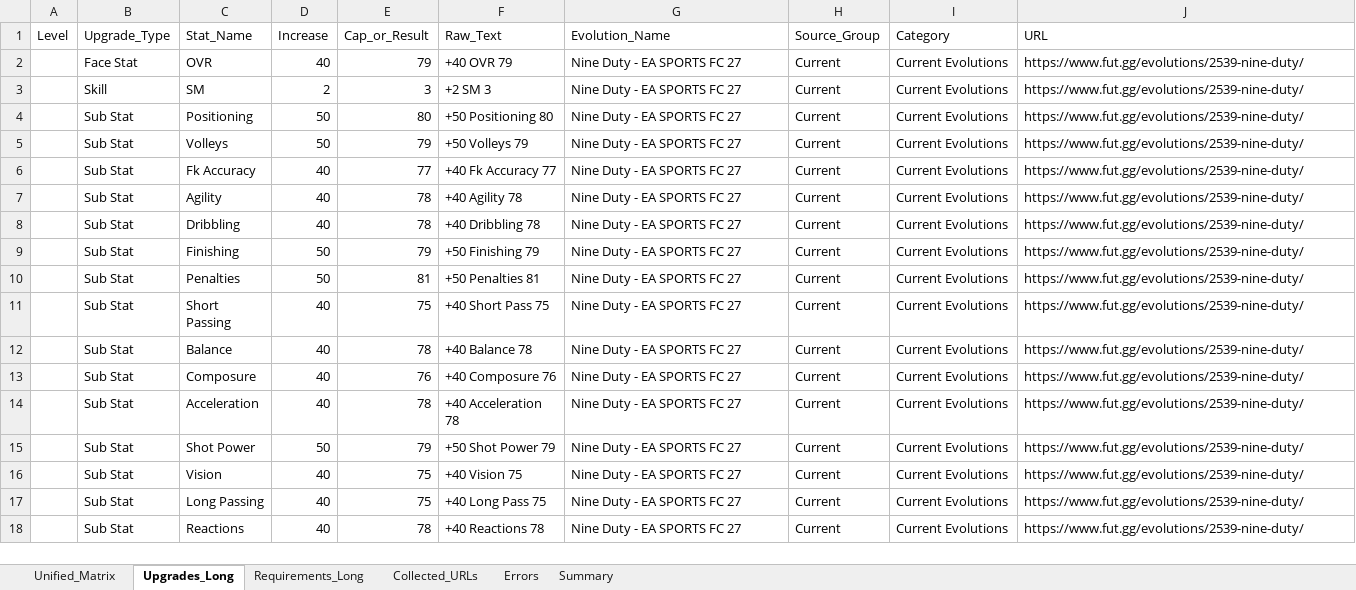
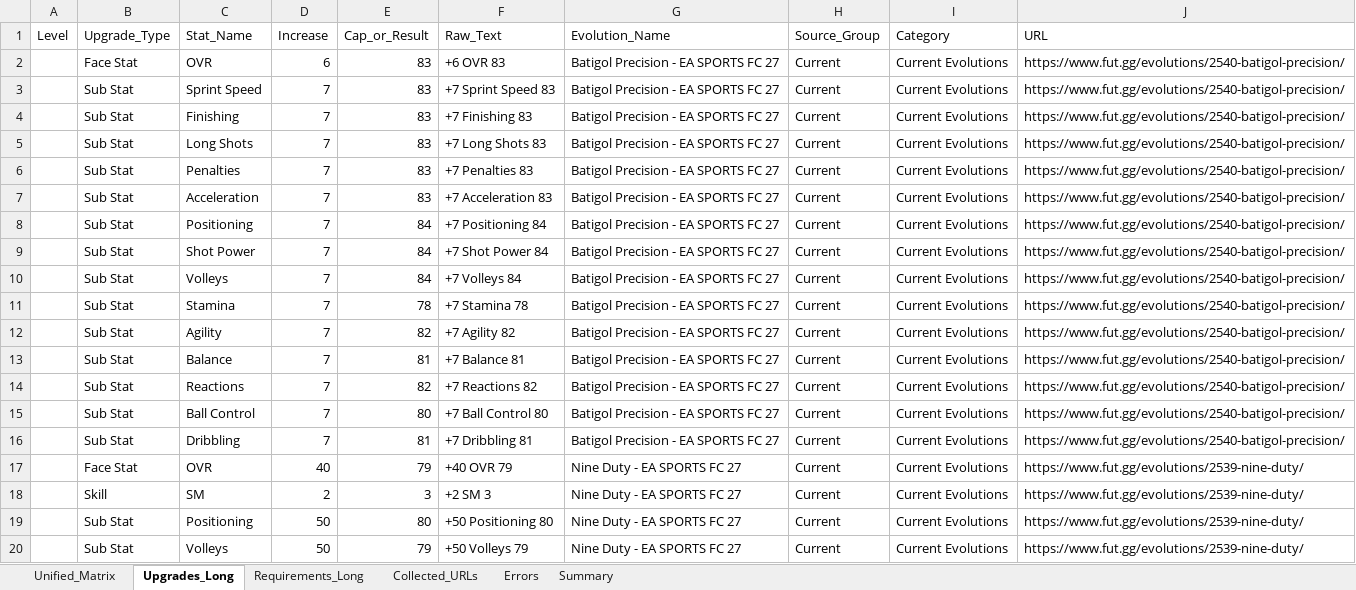
Before and after one commit to lemora87/futgg-objective-crawler, an Excel workbook: latest/evolutions_raw_latest.xlsx, sheet Upgrades_Long, drawn as a sheet; only a part is shown; the shorter side is filled out with more unchanged rows; values as stored, in another font and other column widths than the file's, no borders; the diff names each change by its address in the sheet, - before the commit and + after, or states it on an @@ line.

```diff
--- a/latest/evolutions_raw_latest.xlsx (sheet Upgrades_Long)
+++ b/latest/evolutions_raw_latest.xlsx (sheet Upgrades_Long)
+row 2:  | Face Stat | OVR | 6 | 83 | +6 OVR 83 | Batigol Precision - EA SPORTS FC 27 | Current | Current Evolutions | https://www.fut.gg/evolutions/2540-batigol-precision/
+row 3:  | Sub Stat | Sprint Speed | 7 | 83 | +7 Sprint Speed 83 | Batigol Precision - EA SPORTS FC 27 | Current | Current Evolutions | https://www.fut.gg/evolutions/2540-batigol-precision/
+row 4:  | Sub Stat | Finishing | 7 | 83 | +7 Finishing 83 | Batigol Precision - EA SPORTS FC 27 | Current | Current Evolutions | https://www.fut.gg/evolutions/2540-batigol-precision/
+row 5:  | Sub Stat | Long Shots | 7 | 83 | +7 Long Shots 83 | Batigol Precision - EA SPORTS FC 27 | Current | Current Evolutions | https://www.fut.gg/evolutions/2540-batigol-precision/
+row 6:  | Sub Stat | Penalties | 7 | 83 | +7 Penalties 83 | Batigol Precision - EA SPORTS FC 27 | Current | Current Evolutions | https://www.fut.gg/evolutions/2540-batigol-precision/
+row 7:  | Sub Stat | Acceleration | 7 | 83 | +7 Acceleration 83 | Batigol Precision - EA SPORTS FC 27 | Current | Current Evolutions | https://www.fut.gg/evolutions/2540-batigol-precision/
+row 8:  | Sub Stat | Positioning | 7 | 84 | +7 Positioning 84 | Batigol Precision - EA SPORTS FC 27 | Current | Current Evolutions | https://www.fut.gg/evolutions/2540-batigol-precision/
+row 9:  | Sub Stat | Shot Power | 7 | 84 | +7 Shot Power 84 | Batigol Precision - EA SPORTS FC 27 | Current | Current Evolutions | https://www.fut.gg/evolutions/2540-batigol-precision/
+row 10:  | Sub Stat | Volleys | 7 | 84 | +7 Volleys 84 | Batigol Precision - EA SPORTS FC 27 | Current | Current Evolutions | https://www.fut.gg/evolutions/2540-batigol-precision/
+row 11:  | Sub Stat | Stamina | 7 | 78 | +7 Stamina 78 | Batigol Precision - EA SPORTS FC 27 | Current | Current Evolutions | https://www.fut.gg/evolutions/2540-batigol-precision/
+row 12:  | Sub Stat | Agility | 7 | 82 | +7 Agility 82 | Batigol Precision - EA SPORTS FC 27 | Current | Current Evolutions | https://www.fut.gg/evolutions/2540-batigol-precision/
+row 13:  | Sub Stat | Balance | 7 | 81 | +7 Balance 81 | Batigol Precision - EA SPORTS FC 27 | Current | Current Evolutions | https://www.fut.gg/evolutions/2540-batigol-precision/
+row 14:  | Sub Stat | Reactions | 7 | 82 | +7 Reactions 82 | Batigol Precision - EA SPORTS FC 27 | Current | Current Evolutions | https://www.fut.gg/evolutions/2540-batigol-precision/
+row 15:  | Sub Stat | Ball Control | 7 | 80 | +7 Ball Control 80 | Batigol Precision - EA SPORTS FC 27 | Current | Current Evolutions | https://www.fut.gg/evolutions/2540-batigol-precision/
+row 16:  | Sub Stat | Dribbling | 7 | 81 | +7 Dribbling 81 | Batigol Precision - EA SPORTS FC 27 | Current | Current Evolutions | https://www.fut.gg/evolutions/2540-batigol-precision/
```
Also changed, not shown: sheet Unified_Matrix, sheet Requirements_Long, sheet Collected_URLs, sheet Summary, latest/evolutions_analysis_latest.xlsx.
